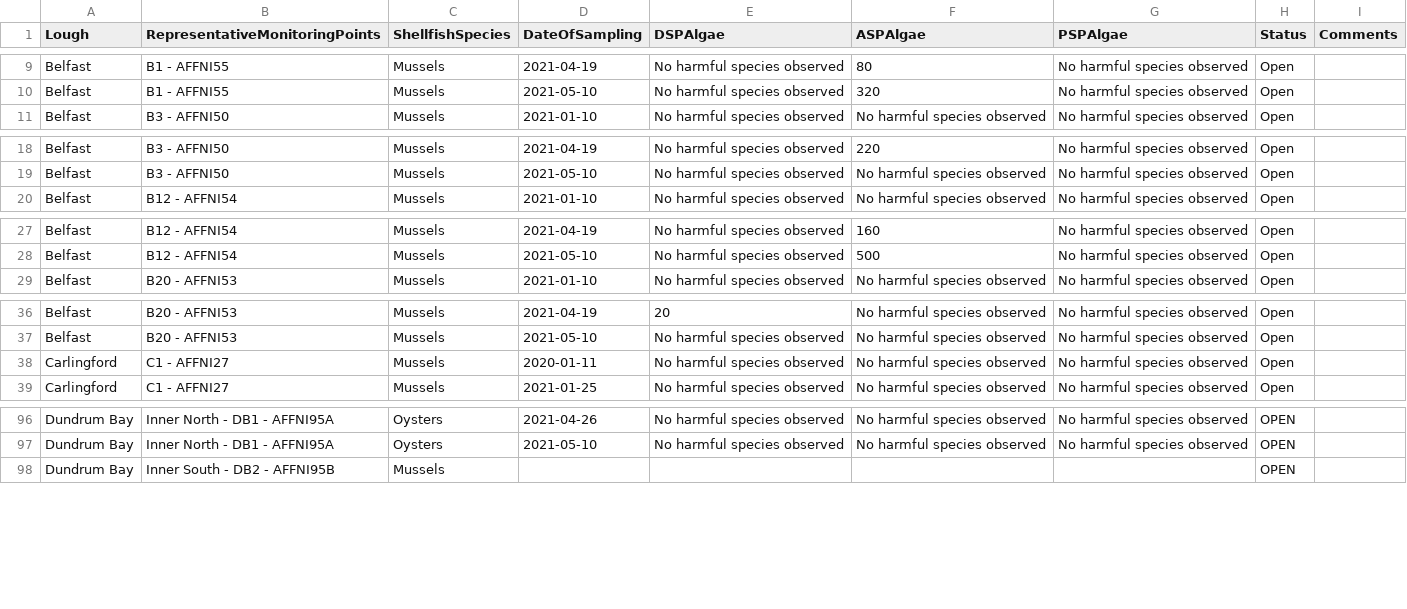
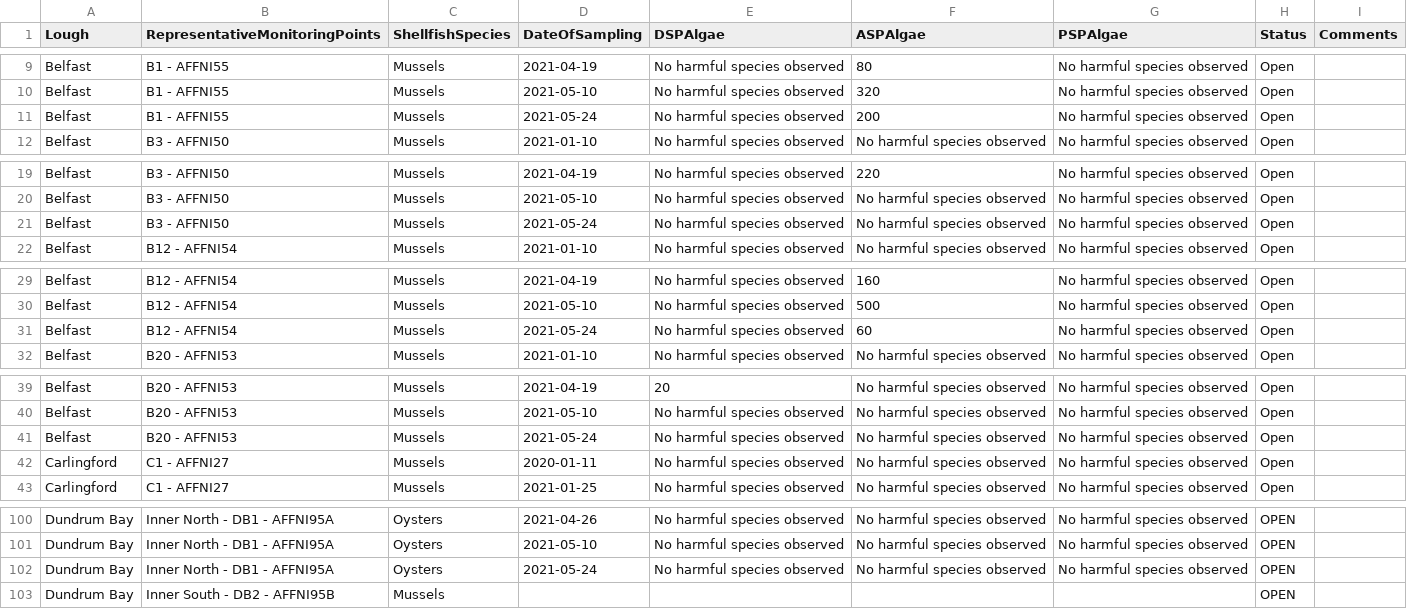
Before and after one commit to fsadata/northern-ireland-phytoplankton-results-2020, a CSV file: data/northern-ireland-phytoplankton-results-210521.csv, drawn as a sheet; only a part is shown, gaps mark what is left out; the diff covers the shown part only; the diff names each change by its address in the sheet, - before the commit and + after, or states it on an @@ line.

Commit message:
Update 2021-05-28T08:39:47+00:00 [ci skip]

```diff
--- a/data/northern-ireland-phytoplankton-results-210521.csv
+++ b/data/northern-ireland-phytoplankton-results-210521.csv
+row 11: Belfast | B1 - AFFNI55 | Mussels | 2021-05-24 | No harmful species observed | 200 | No harmful species observed | Open
+row 21: Belfast | B3 - AFFNI50 | Mussels | 2021-05-24 | No harmful species observed | No harmful species observed | No harmful species observed | Open
+row 31: Belfast | B12 - AFFNI54 | Mussels | 2021-05-24 | No harmful species observed | 60 | No harmful species observed | Open
+row 41: Belfast | B20 - AFFNI53 | Mussels | 2021-05-24 | No harmful species observed | No harmful species observed | No harmful species observed | Open
+row 102: Dundrum Bay | Inner North - DB1 - AFFNI95A | Oysters | 2021-05-24 | No harmful species observed | No harmful species observed | No harmful species observed | OPEN
```
Also changed, not shown: 4 added rows elsewhere in this file.
